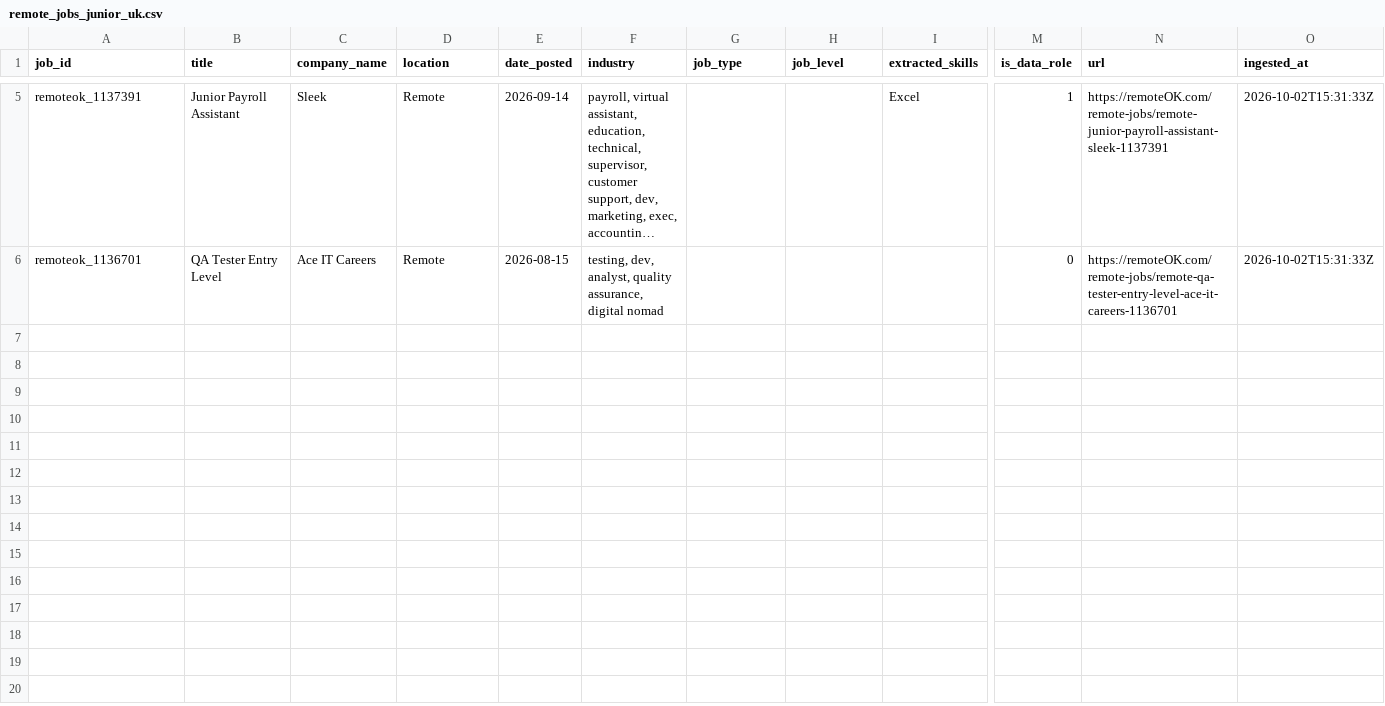
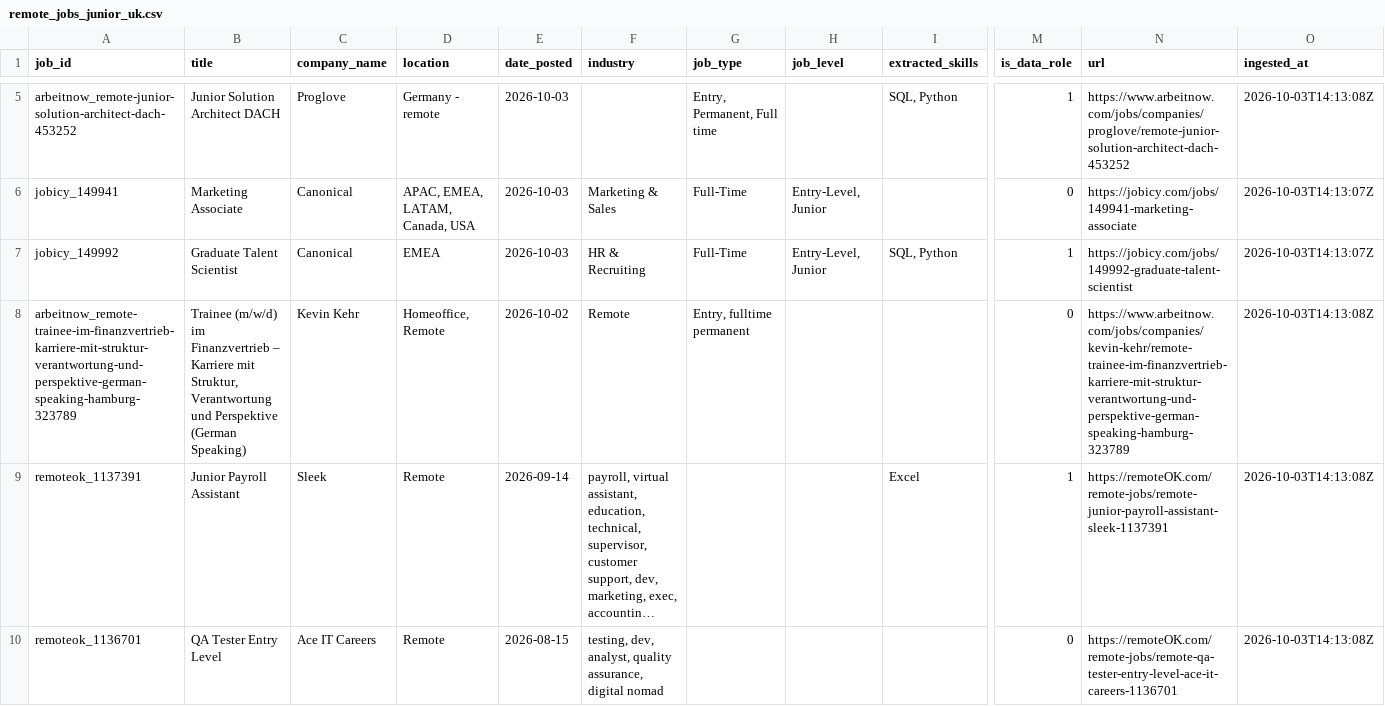
Before and after one commit to toonice/remote-job-market-pipeline, a CSV file: data/remote_jobs_junior_uk.csv, drawn as a sheet; only a part is shown, gaps mark what is left out; long unchanged cells end in …; addresses are those after the commit; rows hold the shown columns only; the diff covers the shown part only; the diff names each change by its address in the sheet, - before the commit and + after, or states it on an @@ line.

```diff
--- a/data/remote_jobs_junior_uk.csv
+++ b/data/remote_jobs_junior_uk.csv
+row 5: arbeitnow_remote-junior-solution-architect-dach-453252 | Junior Solution Architect DACH | Proglove | Germany - remote | 2026-10-03 |  | Entry, Permanent, Full time |  | SQL, Python | 1 | https://www.arbeitnow.com/jobs/companies/proglove/remote-junior-solution-architect-dach-453252 | 2026-10-03T14:13:08Z
+row 6: jobicy_149941 | Marketing Associate | Canonical | APAC, EMEA, LATAM, Canada, USA | 2026-10-03 | Marketing & Sales | Full-Time | Entry-Level, Junior |  | 0 | https://jobicy.com/jobs/149941-marketing-associate | 2026-10-03T14:13:07Z
+row 7: jobicy_149992 | Graduate Talent Scientist | Canonical | EMEA | 2026-10-03 | HR & Recruiting | Full-Time | Entry-Level, Junior | SQL, Python | 1 | https://jobicy.com/jobs/149992-graduate-talent-scientist | 2026-10-03T14:13:07Z
+row 8: arbeitnow_remote-trainee-im-finanzvertrieb-karriere-mit-struktur-verantwortung-und-perspektive-german-speaking-hamburg-323789 | Trainee (m/w/d) im Finanzvertrieb – Karriere mit Struktur, Verantwortung und Perspektive (German Speaking) | Kevin Kehr | Homeoffice, Remote | 2026-10-02 | Remote | Entry, fulltime permanent |  |  | 0 | https://www.arbeitnow.com/jobs/companies/kevin-kehr/remote-trainee-im-finanzvertrieb-karriere-mit-struktur-verantwortung-und-perspektive-german-speaking-hamburg-323789 | 2026-10-03T14:13:08Z
-O9:O10 (ingested_at): 2026-10-02T15:31:33Z
+O9:O10 (ingested_at): 2026-10-03T14:13:08Z
```
Also changed, not shown: 3 added rows and 3 removed rows elsewhere in this file, data/remote_jobs_tableau.csv, data/remote_jobs_tableau_all.csv, 2 other files.
